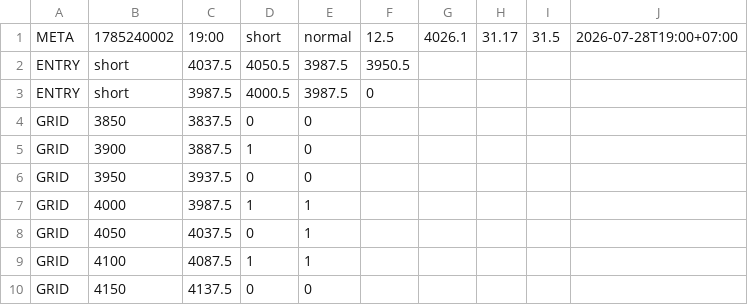
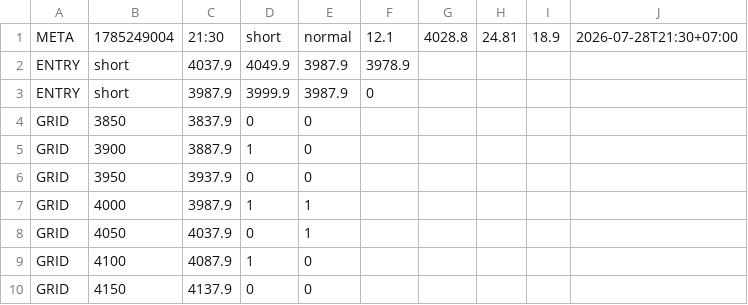
Before and after one commit to perpetualpp-rgb/gold-oi-dashboard, a CSV file: data/gold_plan.csv, drawn as a sheet.

Commit message:
Auto plan 21:30 2026-07-28

```diff
--- a/data/gold_plan.csv
+++ b/data/gold_plan.csv
@@ -1,10 +1,10 @@
-META,1785240002,19:00,short,normal,12.5,4026.1,31.17,31.5,2026-07-28T19:00+07:00
-ENTRY,short,4037.5,4050.5,3987.5,3950.5
-ENTRY,short,3987.5,4000.5,3987.5,0
-GRID,3850,3837.5,0,0
-GRID,3900,3887.5,1,0
-GRID,3950,3937.5,0,0
-GRID,4000,3987.5,1,1
-GRID,4050,4037.5,0,1
-GRID,4100,4087.5,1,1
-GRID,4150,4137.5,0,0
+META,1785249004,21:30,short,normal,12.1,4028.8,24.81,18.9,2026-07-28T21:30+07:00
+ENTRY,short,4037.9,4049.9,3987.9,3978.9
+ENTRY,short,3987.9,3999.9,3987.9,0
+GRID,3850,3837.9,0,0
+GRID,3900,3887.9,1,0
+GRID,3950,3937.9,0,0
+GRID,4000,3987.9,1,1
+GRID,4050,4037.9,0,1
+GRID,4100,4087.9,1,0
+GRID,4150,4137.9,0,0
```
Also changed, not shown: 4 other files.
